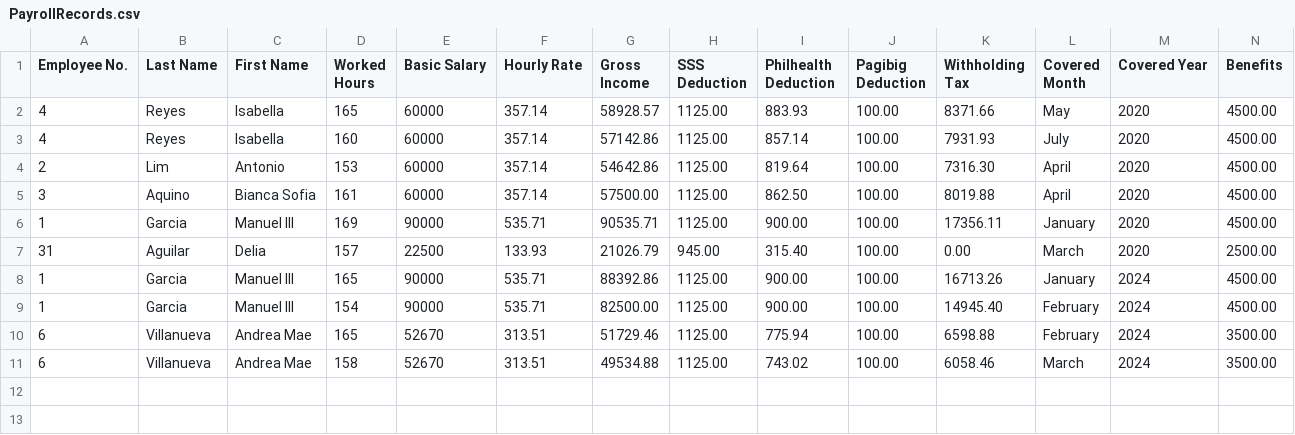
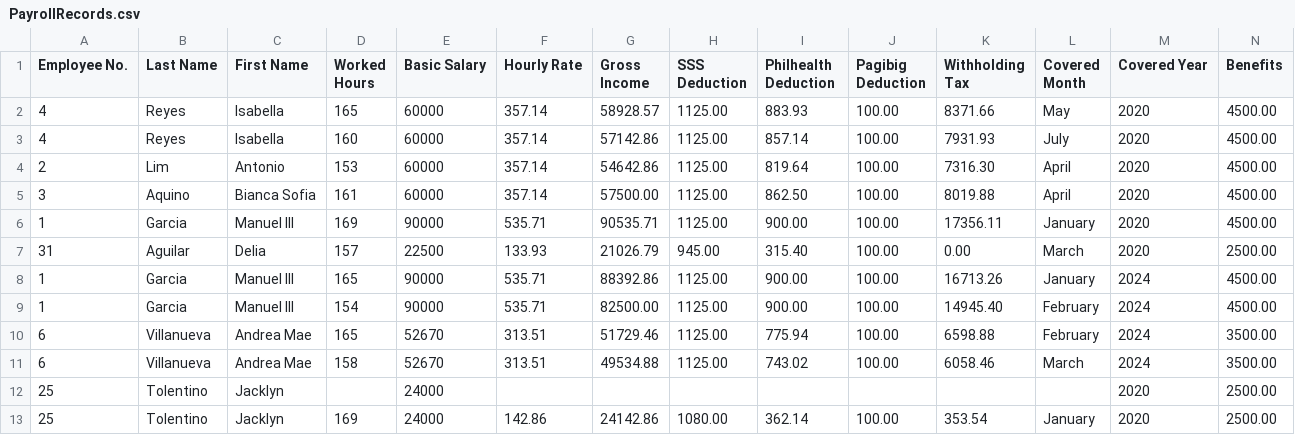
Before and after one commit to DG-IT2024/G3_IT103_MotorPH, a CSV file: Group3_motorph_payrollpaymentsystemV2/PayrollRecords.csv, drawn as a sheet; only a part is shown; rows hold the shown columns only; the diff names each change by its address in the sheet, - before the commit and + after, or states it on an @@ line.

```diff
--- a/Group3_motorph_payrollpaymentsystemV2/PayrollRecords.csv
+++ b/Group3_motorph_payrollpaymentsystemV2/PayrollRecords.csv
+row 12: 25 | Tolentino | Jacklyn |  | 24000 |  |  |  |  |  |  |  | 2020 | 2500.00
+row 13: 25 | Tolentino | Jacklyn | 169 | 24000 | 142.86 | 24142.86 | 1080.00 | 362.14 | 100.00 | 353.54 | January | 2020 | 2500.00
```
Also changed, not shown: Group3_motorph_payrollpaymentsystemV2/leave_applications.csv, 44 other files.
